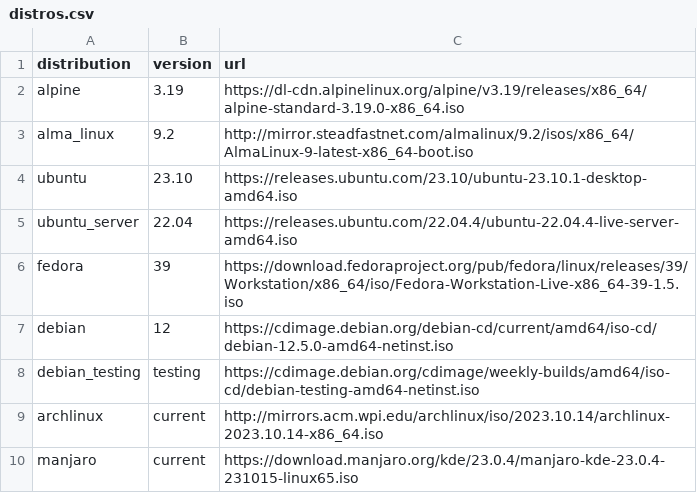
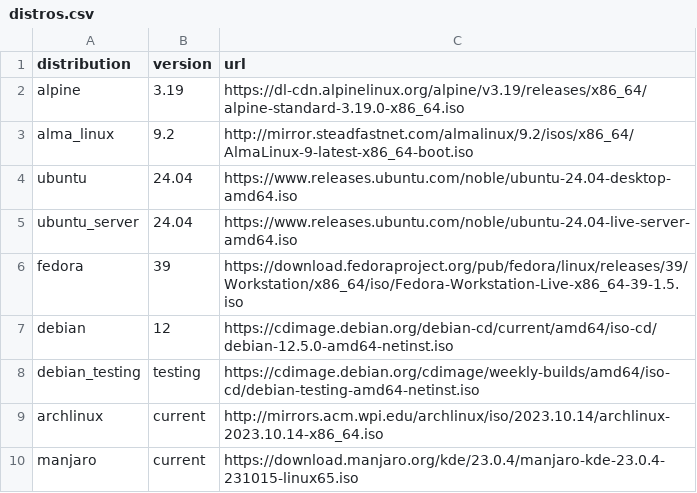
Before and after one commit to soltros/distro-downloader.sh, a CSV file: distros.csv, drawn as a sheet; only a part is shown.

Commit message:
Update distros.csv

```diff
--- a/distros.csv
+++ b/distros.csv
@@ -3,4 +3,4 @@ alpine,3.19,https://dl-cdn.alpinelinux.org/alpine/v3.19/releases/x86_64/alpine-s
 alma_linux,9.2,http://mirror.steadfastnet.com/almalinux/9.2/isos/x86_64/AlmaLinux-9-latest-x86_64-boot.iso
-ubuntu,23.10,https://releases.ubuntu.com/23.10/ubuntu-23.10.1-desktop-amd64.iso
-ubuntu_server,22.04,https://releases.ubuntu.com/22.04.4/ubuntu-22.04.4-live-server-amd64.iso
+ubuntu,24.04,https://www.releases.ubuntu.com/noble/ubuntu-24.04-desktop-amd64.iso
+ubuntu_server,24.04,https://www.releases.ubuntu.com/noble/ubuntu-24.04-live-server-amd64.iso
 fedora,39,https://download.fedoraproject.org/pub/fedora/linux/releases/39/Workstation/x86_64/iso/Fedora-Workstation-Live-x86_64-39-1.5.iso
```
